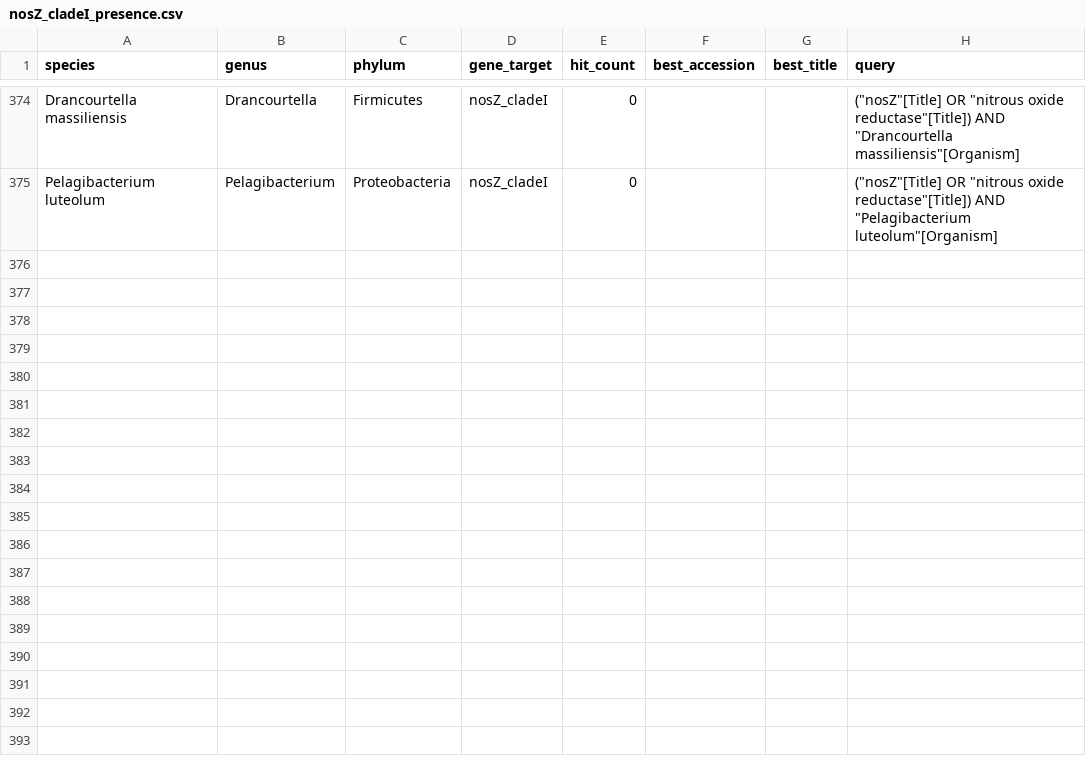
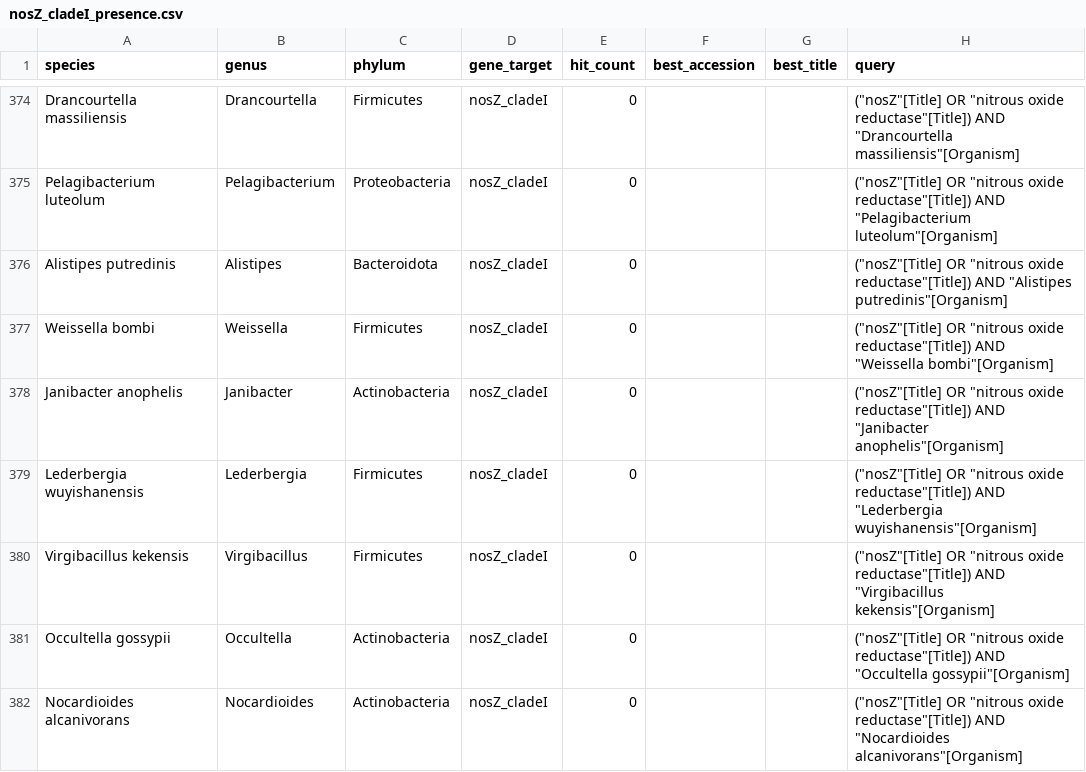
Before and after one commit to ss1855/gblock, a CSV file: nosZ_cladeI_presence.csv, drawn as a sheet; only a part is shown, gaps mark what is left out; the diff covers the shown part only.

```diff
--- a/nosZ_cladeI_presence.csv
+++ b/nosZ_cladeI_presence.csv
@@ -375 +375,8 @@ Drancourtella massiliensis,Drancourtella,Firmicutes,nosZ_cladeI,0,,,"(""nosZ""[T
 Pelagibacterium luteolum,Pelagibacterium,Proteobacteria,nosZ_cladeI,0,,,"(""nosZ""[Title] OR ""nitrous oxide reductase""[Title]) AND ""Pelagibacterium luteolum""[Organism]"
+Alistipes putredinis,Alistipes,Bacteroidota,nosZ_cladeI,0,,,"(""nosZ""[Title] OR ""nitrous oxide reductase""[Title]) AND ""Alistipes putredinis""[Organism]"
+Weissella bombi,Weissella,Firmicutes,nosZ_cladeI,0,,,"(""nosZ""[Title] OR ""nitrous oxide reductase""[Title]) AND ""Weissella bombi""[Organism]"
+Janibacter anophelis,Janibacter,Actinobacteria,nosZ_cladeI,0,,,"(""nosZ""[Title] OR ""nitrous oxide reductase""[Title]) AND ""Janibacter anophelis""[Organism]"
+Lederbergia wuyishanensis,Lederbergia,Firmicutes,nosZ_cladeI,0,,,"(""nosZ""[Title] OR ""nitrous oxide reductase""[Title]) AND ""Lederbergia wuyishanensis""[Organism]"
+Virgibacillus kekensis,Virgibacillus,Firmicutes,nosZ_cladeI,0,,,"(""nosZ""[Title] OR ""nitrous oxide reductase""[Title]) AND ""Virgibacillus kekensis""[Organism]"
+Occultella gossypii,Occultella,Actinobacteria,nosZ_cladeI,0,,,"(""nosZ""[Title] OR ""nitrous oxide reductase""[Title]) AND ""Occultella gossypii""[Organism]"
+Nocardioides alcanivorans,Nocardioides,Actinobacteria,nosZ_cladeI,0,,,"(""nosZ""[Title] OR ""nitrous oxide reductase""[Title]) AND ""Nocardioides alcanivorans""[Organism]"
```
Also changed, not shown: 18 added rows elsewhere in this file, 1 other file.
